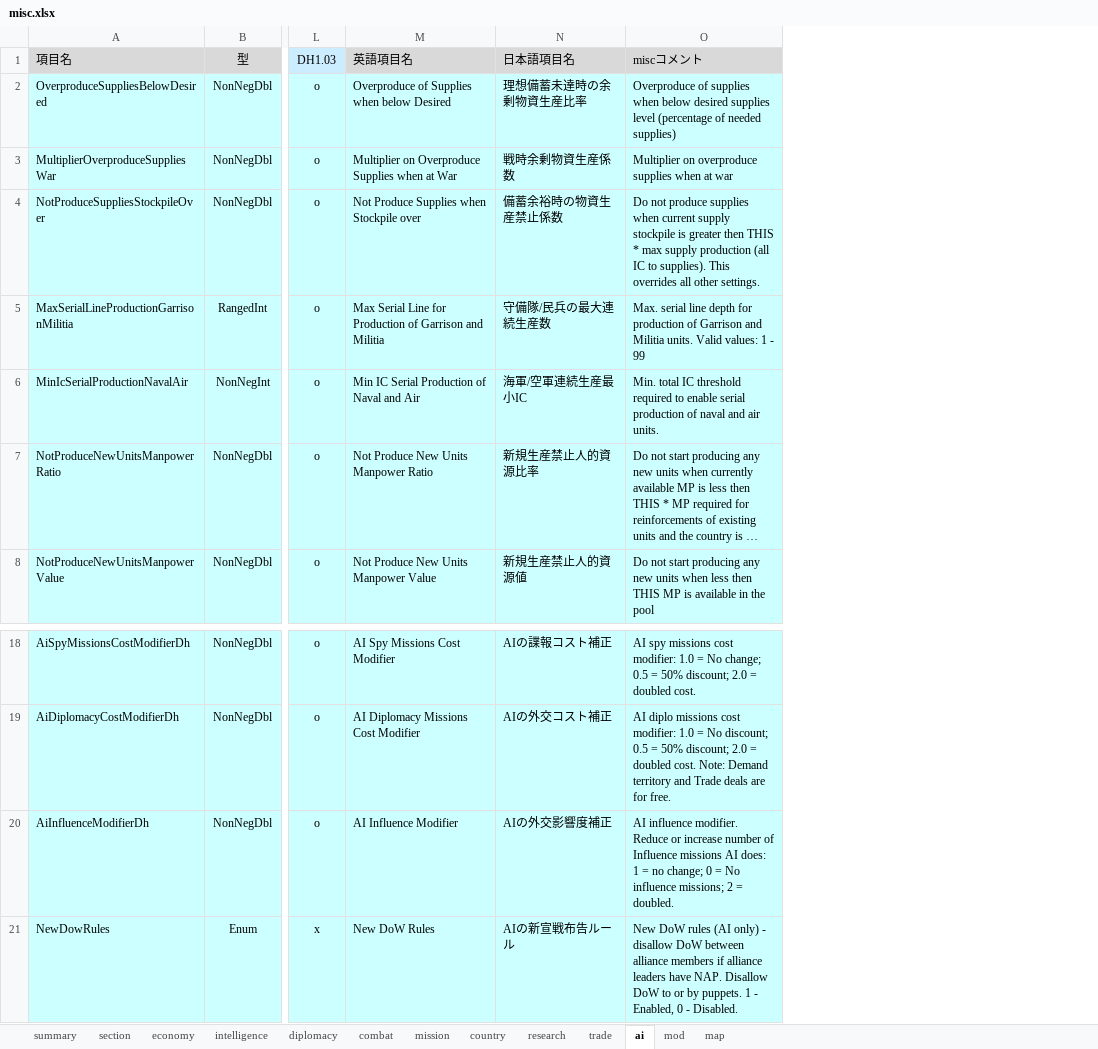
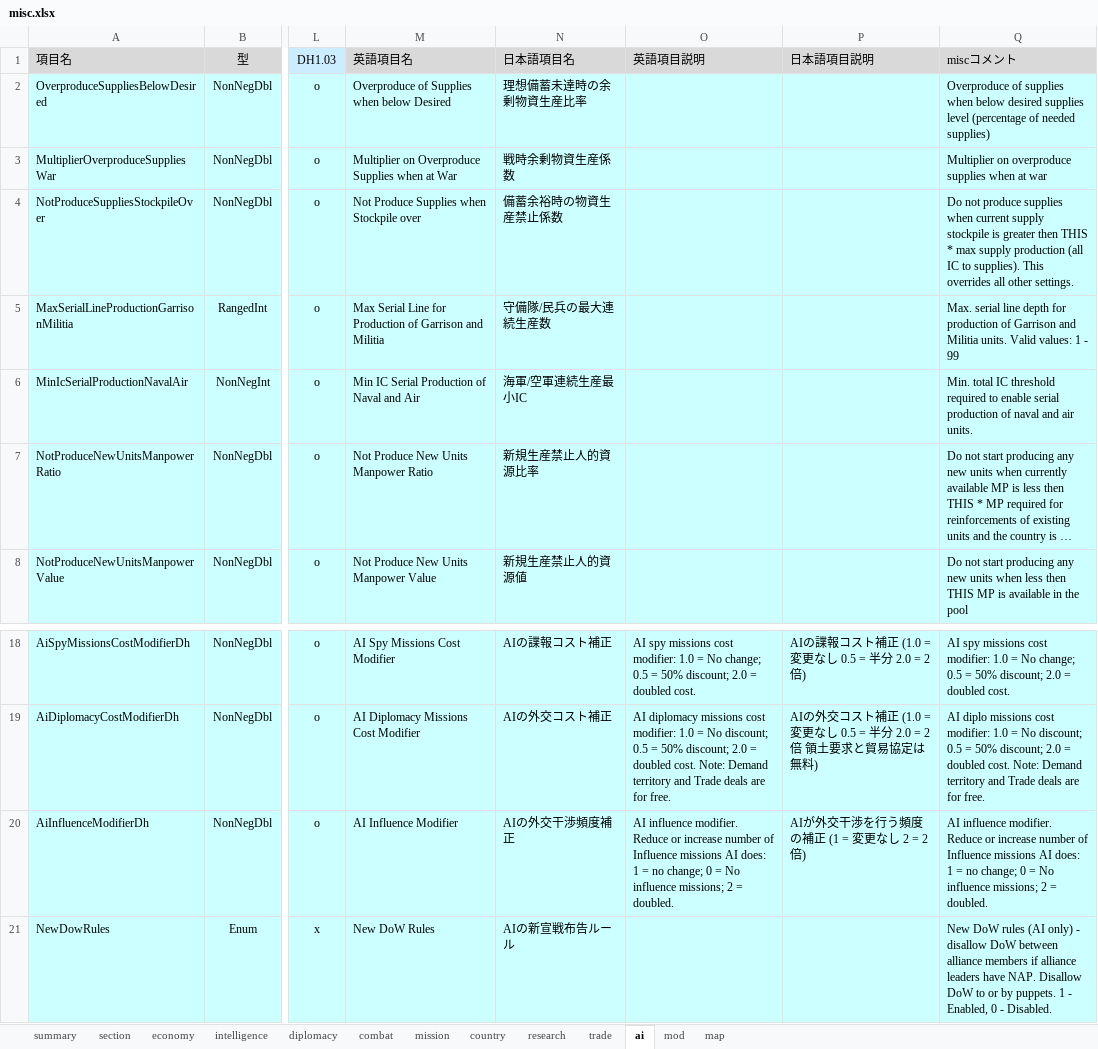
Before and after one commit to nkodama/HoI2Editor, an Excel workbook: HoI2Editor/Documents/misc.xlsx, sheet ai, drawn as a sheet; only a part is shown, gaps mark what is left out; long unchanged cells end in …; values as stored, in another font and other column widths than the file's, no borders; the diff names each change by its address in the sheet, - before the commit and + after, or states it on an @@ line.

```diff
--- a/HoI2Editor/Documents/misc.xlsx (sheet ai)
+++ b/HoI2Editor/Documents/misc.xlsx (sheet ai)
+column O (英語項目説明), rows 18-20: AI spy missions cost modifier: 1.0 = No change; 0.5 = 50% discount; 2.0 = doubled cost. | AI diplomacy missions cost modifier: 1.0 = No discount; 0.5 = 50% discount; 2.0 = doubled cost. Note: Demand territory and Trade deals are for free. | AI influence modifier. Reduce or increase number of Influence missions AI does: 1 = no change; 0 = No influence missions; 2 = doubled.
+column P (日本語項目説明), rows 18-20: AIの諜報コスト補正 (1.0 = 変更なし 0.5 = 半分 2.0 = 2倍) | AIの外交コスト補正 (1.0 = 変更なし 0.5 = 半分 2.0 = 2倍 領土要求と貿易協定は無料) | AIが外交干渉を行う頻度の補正 (1 = 変更なし 2 = 2倍)
-N20 (日本語項目名): AIの外交影響度補正
+N20 (日本語項目名): AIの外交干渉頻度補正
```
Also changed, not shown: sheet economy, sheet intelligence, sheet mod, hidden cells, HoI2Editor/Documents/miscedit.xlsx, 1 other file.
